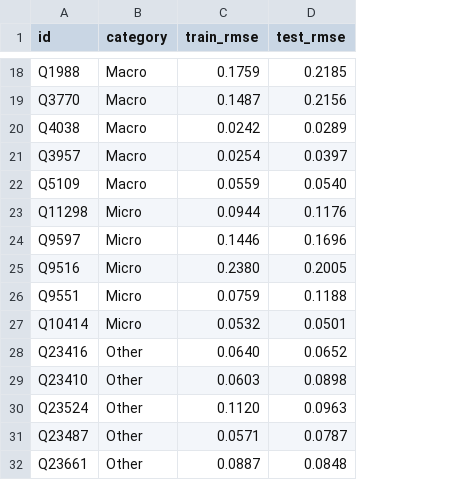
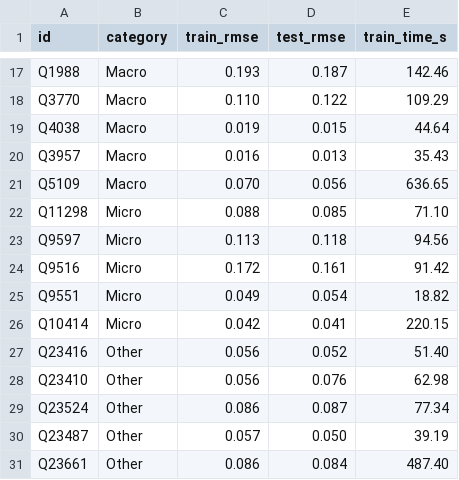
Before and after one commit to tommasomiraglia/forecasting-transformers, a CSV file: results_m4_dec.csv, drawn as a sheet; only a part is shown, gaps mark what is left out; addresses are those after the commit; the diff covers the shown part only; the diff names each change by its address in the sheet, - before the commit and + after, or states it on an @@ line.

```diff
--- a/results_m4_dec.csv
+++ b/results_m4_dec.csv
+column E (train_time_s), rows 17-31: 142.46 | 109.29 | 44.64 | 35.43 | 636.65 | 71.10 | 94.56 | 91.42 | 18.82 | 220.15 | 51.40 | 62.98 | 77.34 | 39.19 | 487.40
-C17 (train_rmse): 0.1759
+C17 (train_rmse): 0.193
-D17 (test_rmse): 0.2185
+D17 (test_rmse): 0.187
-C18 (train_rmse): 0.1487
+C18 (train_rmse): 0.110
-D18 (test_rmse): 0.2156
+D18 (test_rmse): 0.122
-C19 (train_rmse): 0.0242
+C19 (train_rmse): 0.019
-D19 (test_rmse): 0.0289
+D19 (test_rmse): 0.015
-C20 (train_rmse): 0.0254
+C20 (train_rmse): 0.016
-D20 (test_rmse): 0.0397
+D20 (test_rmse): 0.013
-C21 (train_rmse): 0.0559
+C21 (train_rmse): 0.070
-D21 (test_rmse): 0.0540
+D21 (test_rmse): 0.056
-C22 (train_rmse): 0.0944
+C22 (train_rmse): 0.088
-D22 (test_rmse): 0.1176
+D22 (test_rmse): 0.085
-C23 (train_rmse): 0.1446
+C23 (train_rmse): 0.113
-D23 (test_rmse): 0.1696
+D23 (test_rmse): 0.118
-C24 (train_rmse): 0.2380
+C24 (train_rmse): 0.172
-D24 (test_rmse): 0.2005
+D24 (test_rmse): 0.161
-C25 (train_rmse): 0.0759
+C25 (train_rmse): 0.049
-D25 (test_rmse): 0.1188
+D25 (test_rmse): 0.054
-C26 (train_rmse): 0.0532
+C26 (train_rmse): 0.042
-D26 (test_rmse): 0.0501
+D26 (test_rmse): 0.041
-C27 (train_rmse): 0.0640
+C27 (train_rmse): 0.056
-D27 (test_rmse): 0.0652
+D27 (test_rmse): 0.052
-C28 (train_rmse): 0.0603
+C28 (train_rmse): 0.056
-D28 (test_rmse): 0.0898
+D28 (test_rmse): 0.076
-C29 (train_rmse): 0.1120
+C29 (train_rmse): 0.086
-D29 (test_rmse): 0.0963
+D29 (test_rmse): 0.087
-C30 (train_rmse): 0.0571
+C30 (train_rmse): 0.057
-D30 (test_rmse): 0.0787
+D30 (test_rmse): 0.050
-C31 (train_rmse): 0.0887
+C31 (train_rmse): 0.086
-D31 (test_rmse): 0.0848
+D31 (test_rmse): 0.084
```
Also changed, not shown: 1 removed row and 30 edited cells elsewhere in this file, 7 other files.
